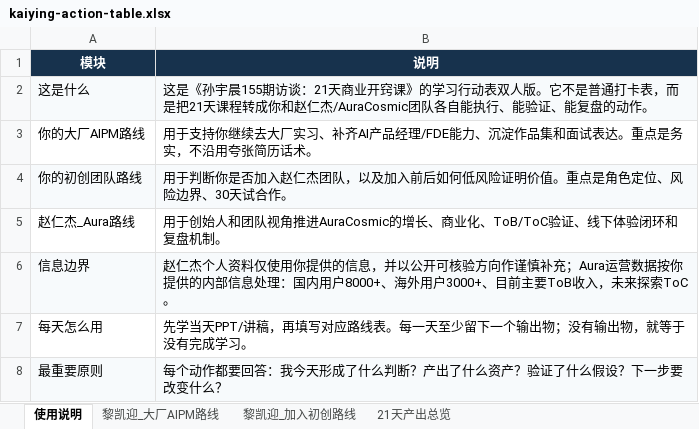
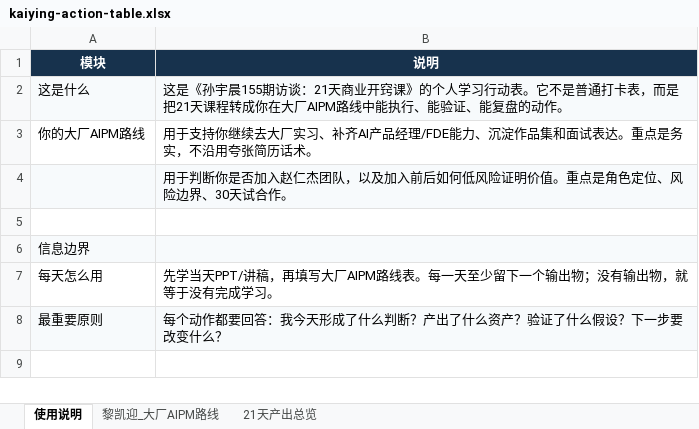
Before and after one commit to kkky-ai/agent-portfolio, an Excel workbook: sun-yuchen-course/files/kaiying-action-table.xlsx, sheet 使用说明, drawn as a sheet; values as stored, in another font and other column widths than the file's, no borders; the diff names each change by its address in the sheet, - before the commit and + after, or states it on an @@ line.

Commit message:
Remove Aura plan from course action tables

```diff
--- a/sun-yuchen-course/files/kaiying-action-table.xlsx (sheet 使用说明)
+++ b/sun-yuchen-course/files/kaiying-action-table.xlsx (sheet 使用说明)
-sheet tab: 黎凯迎_加入初创路线
-B2 (说明): …窍课》的学习行动表双人版。它不是普通打卡表，而是把21天课程转成你和赵仁杰/AuraCosmic团队各自能执行、…
+B2 (说明): …窍课》的个人学习行动表。它不是普通打卡表，而是把21天课程转成你在大厂AIPM路线中能执行、…
-A4 (模块): 你的初创团队路线
+A4 (模块): (empty)
-row 5: 赵仁杰_Aura路线 | 用于创始人和团队视角推进AuraCosmic的增长、商业化、ToB/ToC验证、线下体验闭环和复盘机制。
+row 5: (empty)
-B6 (说明): 赵仁杰个人资料仅使用你提供的信息，并以公开可核验方向作谨慎补充；Aura运营数据按你提供的内部信息处理：国内用户8000+、海外用户3000+、目前主要ToB收入，未来探索ToC。
+B6 (说明): (empty)
-B7 (说明): …，再填写对应路线表。…
+B7 (说明): …，再填写大厂AIPM路线表。…
```
Also changed, not shown: sheet 黎凯迎_大厂AIPM路线, james-street-interview-course/files/kaiying-action-table.xlsx, 2 other files.
